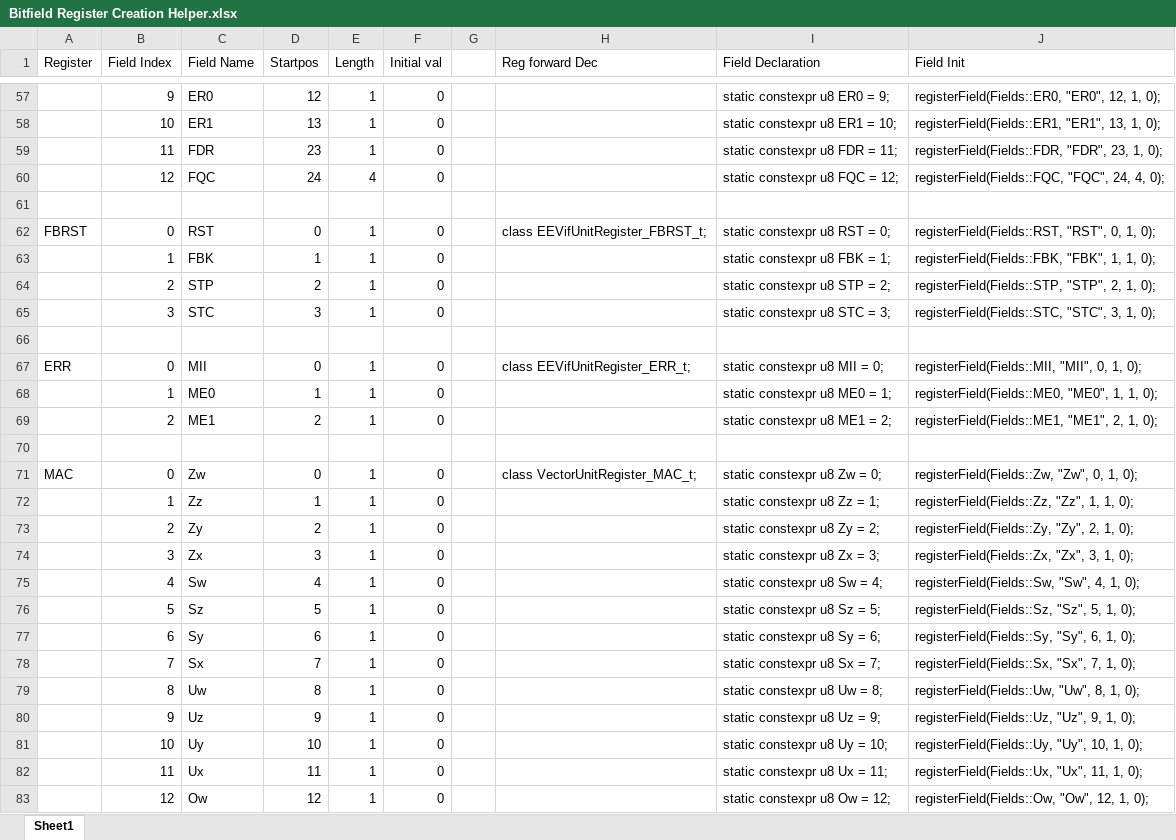
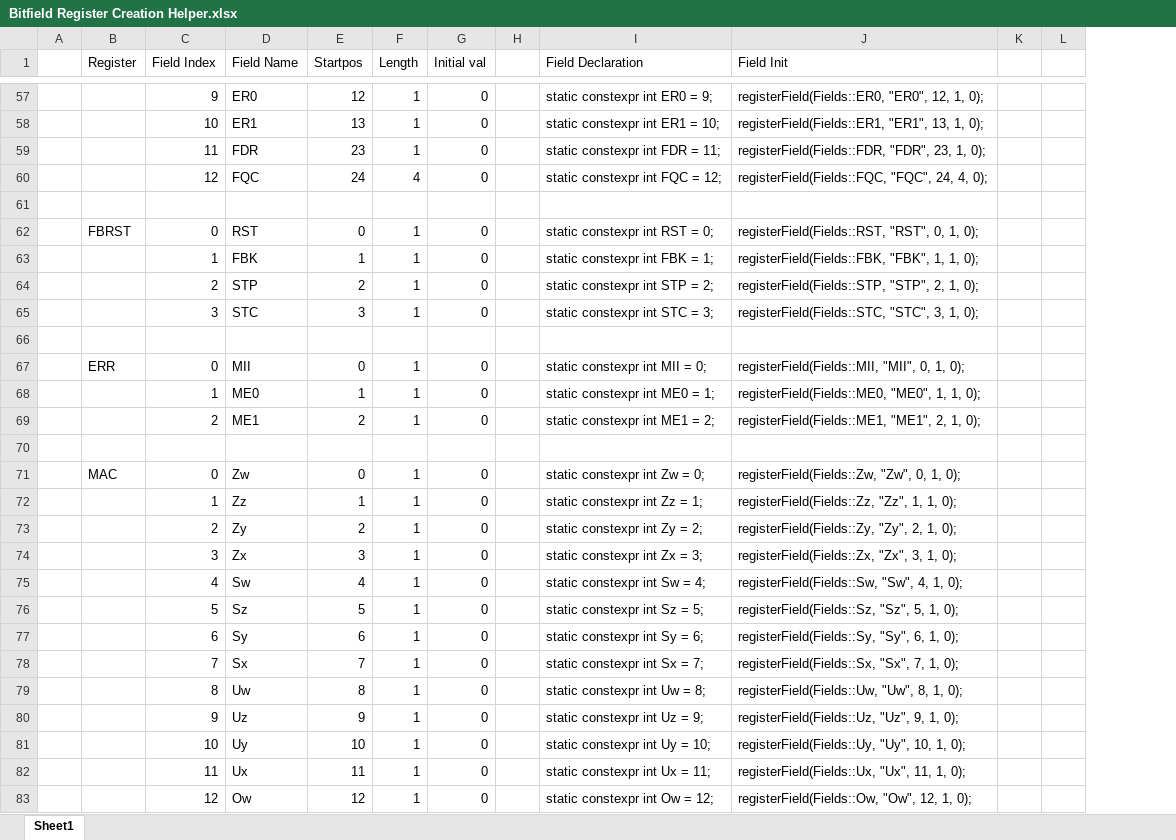
Before and after one commit to marcosatti/orbum, an Excel workbook: PCSX2_Core/Docs/Bitfield Register Creation Helper.xlsx, sheet Sheet1, drawn as a sheet; only a part is shown, gaps mark what is left out; values as stored, in another font and other column widths than the file's, no borders; removed rows and columns are numbered as before the commit, all else as after; the diff covers the shown part only; the diff names each change by its address in the sheet, - before the commit and + after, or states it on an @@ line.

Commit message:
WIP on implementing SPU2 registers.

```diff
--- a/PCSX2_Core/Docs/Bitfield Register Creation Helper.xlsx (sheet Sheet1)
+++ b/PCSX2_Core/Docs/Bitfield Register Creation Helper.xlsx (sheet Sheet1)
+column A, empty
-column H (Reg forward Dec), rows 62-71: class EEVifUnitRegister_FBRST_t; |  |  |  |  | class EEVifUnitRegister_ERR_t; |  |  |  | class VectorUnitRegister_MAC_t;
+column K, empty
+column L, empty
-I57 (Field Declaration): static constexpr u8 ER0 = 9;
+I57 (Field Declaration): static constexpr int ER0 = 9;
-I58 (Field Declaration): static constexpr u8 ER1 = 10;
+I58 (Field Declaration): static constexpr int ER1 = 10;
-I59 (Field Declaration): static constexpr u8 FDR = 11;
+I59 (Field Declaration): static constexpr int FDR = 11;
-I60 (Field Declaration): static constexpr u8 FQC = 12;
+I60 (Field Declaration): static constexpr int FQC = 12;
-I62 (Field Declaration): static constexpr u8 RST = 0;
+I62 (Field Declaration): static constexpr int RST = 0;
-I63 (Field Declaration): static constexpr u8 FBK = 1;
+I63 (Field Declaration): static constexpr int FBK = 1;
-I64 (Field Declaration): static constexpr u8 STP = 2;
+I64 (Field Declaration): static constexpr int STP = 2;
-I65 (Field Declaration): static constexpr u8 STC = 3;
+I65 (Field Declaration): static constexpr int STC = 3;
-I67 (Field Declaration): static constexpr u8 MII = 0;
+I67 (Field Declaration): static constexpr int MII = 0;
-I68 (Field Declaration): static constexpr u8 ME0 = 1;
+I68 (Field Declaration): static constexpr int ME0 = 1;
-I69 (Field Declaration): static constexpr u8 ME1 = 2;
+I69 (Field Declaration): static constexpr int ME1 = 2;
-I71 (Field Declaration): static constexpr u8 Zw = 0;
+I71 (Field Declaration): static constexpr int Zw = 0;
-I72 (Field Declaration): static constexpr u8 Zz = 1;
+I72 (Field Declaration): static constexpr int Zz = 1;
-I73 (Field Declaration): static constexpr u8 Zy = 2;
+I73 (Field Declaration): static constexpr int Zy = 2;
-I74 (Field Declaration): static constexpr u8 Zx = 3;
+I74 (Field Declaration): static constexpr int Zx = 3;
-I75 (Field Declaration): static constexpr u8 Sw = 4;
+I75 (Field Declaration): static constexpr int Sw = 4;
-I76 (Field Declaration): static constexpr u8 Sz = 5;
+I76 (Field Declaration): static constexpr int Sz = 5;
-I77 (Field Declaration): static constexpr u8 Sy = 6;
+I77 (Field Declaration): static constexpr int Sy = 6;
-I78 (Field Declaration): static constexpr u8 Sx = 7;
+I78 (Field Declaration): static constexpr int Sx = 7;
-I79 (Field Declaration): static constexpr u8 Uw = 8;
+I79 (Field Declaration): static constexpr int Uw = 8;
-I80 (Field Declaration): static constexpr u8 Uz = 9;
+I80 (Field Declaration): static constexpr int Uz = 9;
-I81 (Field Declaration): static constexpr u8 Uy = 10;
+I81 (Field Declaration): static constexpr int Uy = 10;
-I82 (Field Declaration): static constexpr u8 Ux = 11;
+I82 (Field Declaration): static constexpr int Ux = 11;
-I83 (Field Declaration): static constexpr u8 Ow = 12;
+I83 (Field Declaration): static constexpr int Ow = 12;
```
Also changed, not shown: 61 added rows and 263 edited cells elsewhere in this sheet, formulas that keep their value, 14 other files.
